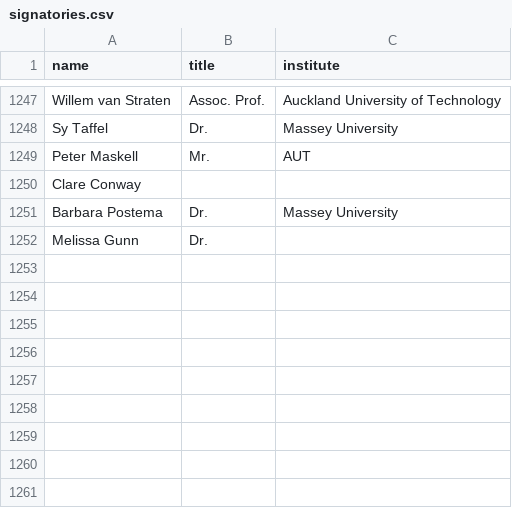
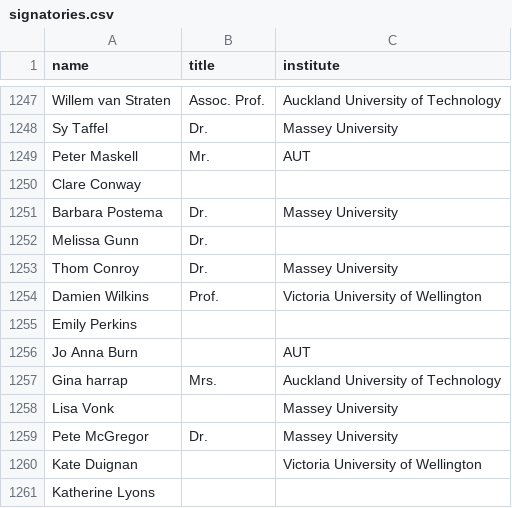
Before and after one commit to ClaxonNZ/ClaxonNZ.github.io, a CSV file: signatories/data/signatories.csv, drawn as a sheet; only a part is shown, gaps mark what is left out.

Commit message:
Updating signatories on 23 September 2019

```diff
--- a/signatories/data/signatories.csv
+++ b/signatories/data/signatories.csv
@@ -1252 +1252,10 @@ Barbara Postema,Dr.,Massey University
 Melissa Gunn,Dr.,
+Thom Conroy,Dr.,Massey University
+Damien Wilkins,Prof.,Victoria University of Wellington
+Emily Perkins,,
+Jo Anna Burn,,AUT
+Gina harrap,Mrs.,Auckland University of Technology
+Lisa Vonk,,Massey University
+Pete McGregor,Dr.,Massey University
+Kate Duignan,,Victoria University of Wellington
+Katherine Lyons,,
```
